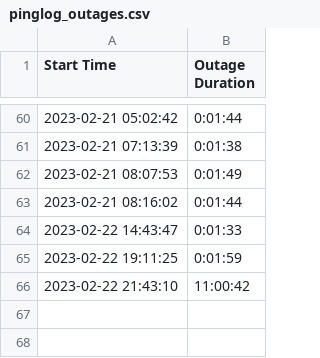
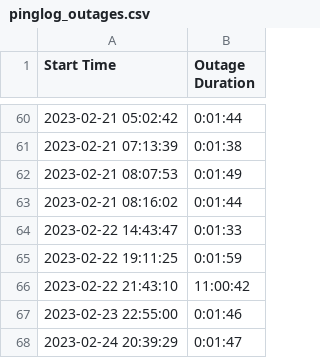
Before and after one commit to captivus/pinglog, a CSV file: pinglog_outages.csv, drawn as a sheet; only a part is shown, gaps mark what is left out; the diff names each change by its address in the sheet, - before the commit and + after, or states it on an @@ line.

```diff
--- a/pinglog_outages.csv
+++ b/pinglog_outages.csv
+row 67: 2023-02-23 22:55:00 | 0:01:46
+row 68: 2023-02-24 20:39:29 | 0:01:47
```
Also changed, not shown: 2 other files.
